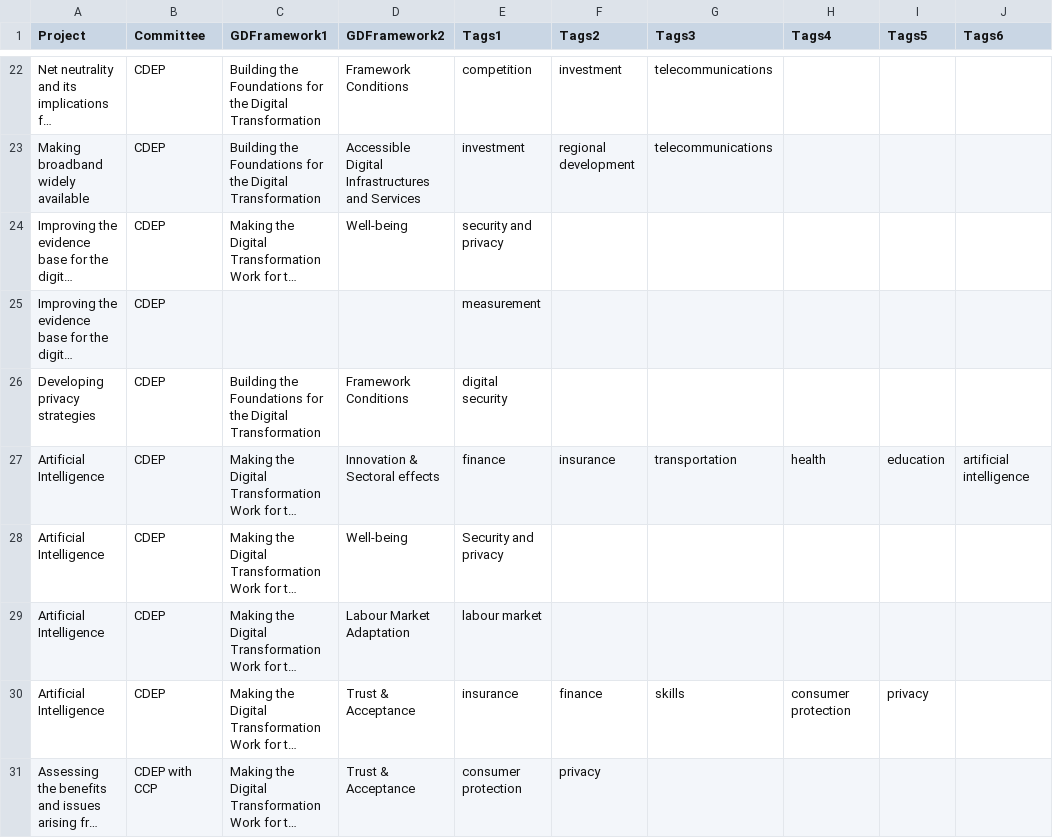
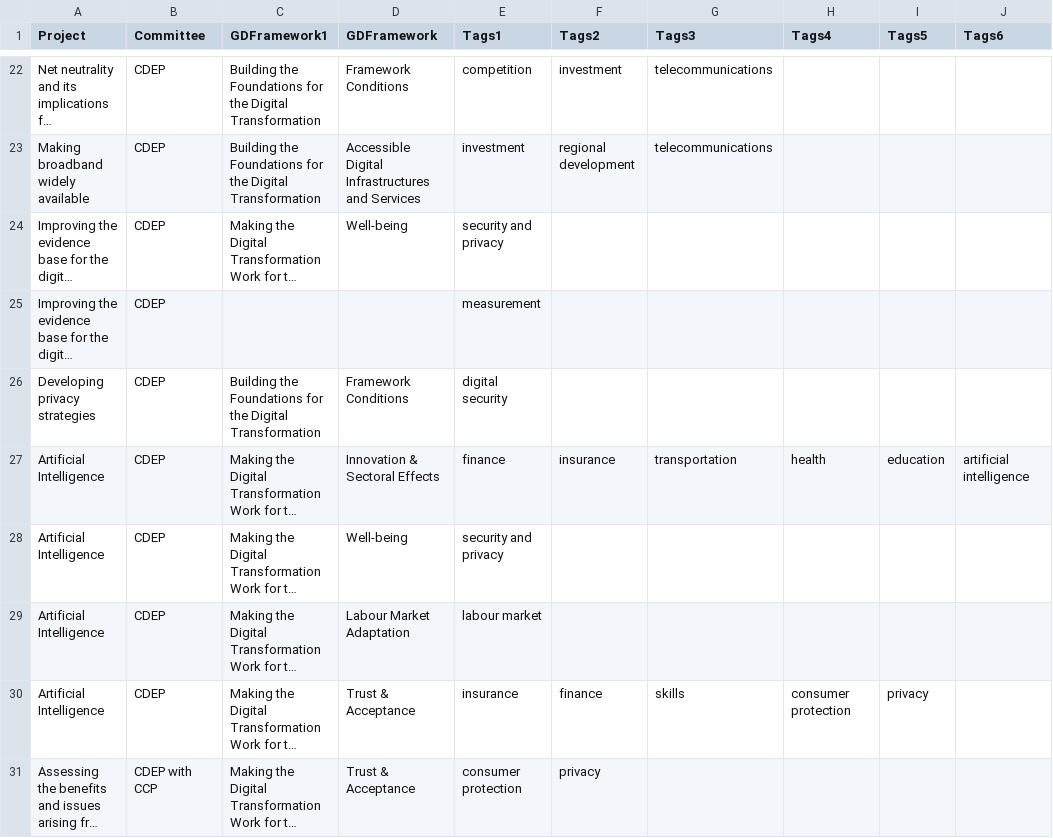
Before and after one commit to gitvfd/digi-network-oecd, a CSV file: data/data_tot.csv, drawn as a sheet; only a part is shown, gaps mark what is left out; long unchanged cells end in …; the diff covers the shown part only; the diff names each change by its address in the sheet, - before the commit and + after, or states it on an @@ line.

```diff
--- a/data/data_tot.csv
+++ b/data/data_tot.csv
-D1: GDFramework2
+D1: GDFramework
-D27 (GDFramework): Innovation & Sectoral effects
+D27 (GDFramework): Innovation & Sectoral Effects
-E28 (Tags1): Security and privacy
+E28 (Tags1): security and privacy
```
Also changed, not shown: 30 edited cells elsewhere in this file, 3 other files.
